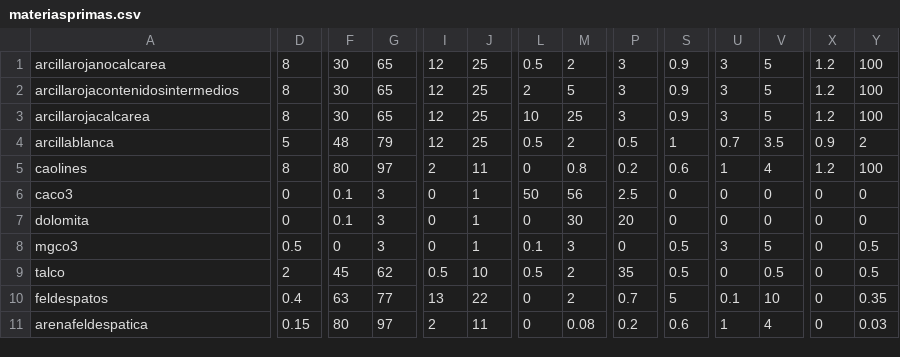
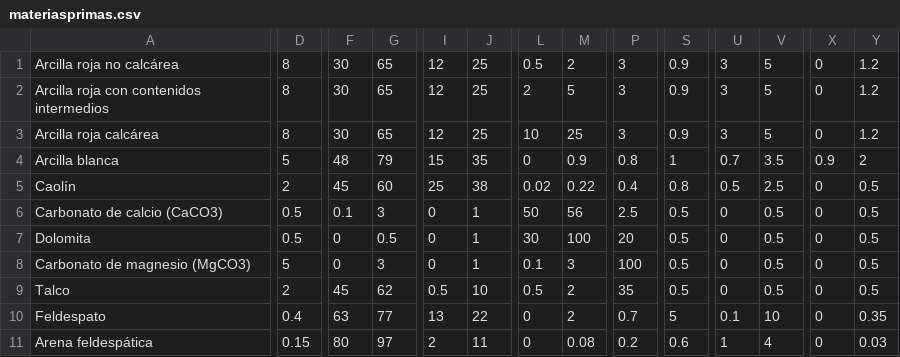
Before and after one commit to Nowkoo/DAM1_MateriasPrimas, a CSV file: src/Model/materiasprimas.csv, drawn as a sheet; only a part is shown, gaps mark what is left out; removed rows and columns are numbered as before the commit, all else as after; rows hold the shown columns only; the diff names each change by its address in the sheet, - before the commit and + after, or states it on an @@ line.

```diff
--- a/src/Model/materiasprimas.csv
+++ b/src/Model/materiasprimas.csv
-A1: arcillarojanocalcarea
+A1: Arcilla roja no calcárea
-X1:X3: 1.2
+X1:X3: 0
-Y1:Y3: 100
+Y1:Y3: 1.2
-A2: arcillarojacontenidosintermedios
+A2: Arcilla roja con contenidos intermedios
-A3: arcillarojacalcarea
+A3: Arcilla roja calcárea
-A4: arcillablanca
+A4: Arcilla blanca
-I4: 12
+I4: 15
-J4: 25
+J4: 35
-L4: 0.5
+L4: 0
-M4: 2
+M4: 0.9
-P4: 0.5
+P4: 0.8
-row 5: caolines | 8 | 80 | 97 | 2 | 11 | 0 | 0.8 | 0.2 | 0.6 | 1 | 4 | 1.2 | 100
+row 5: Caolín | 2 | 45 | 60 | 25 | 38 | 0.02 | 0.22 | 0.4 | 0.8 | 0.5 | 2.5 | 0 | 0.5
-A6: caco3
+A6: Carbonato de calcio (CaCO3)
-D6:D7: 0
+D6:D7: 0.5
-S6:S7: 0
+S6:S7: 0.5
-V6:V7: 0
+V6:V7: 0.5
-Y6:Y7: 0
+Y6:Y7: 0.5
-A7: dolomita
+A7: Dolomita
-F7: 0.1
+F7: 0
-G7: 3
+G7: 0.5
-L7: 0
+L7: 30
-M7: 30
+M7: 100
-A8: mgco3
+A8: Carbonato de magnesio (MgCO3)
-D8: 0.5
+D8: 5
-P8: 0
+P8: 100
-U8: 3
+U8: 0
-V8: 5
+V8: 0.5
-A9: talco
+A9: Talco
-A10: feldespatos
+A10: Feldespato
-A11: arenafeldespatica
+A11: Arena feldespática
```
Also changed, not shown: 1 other file.
